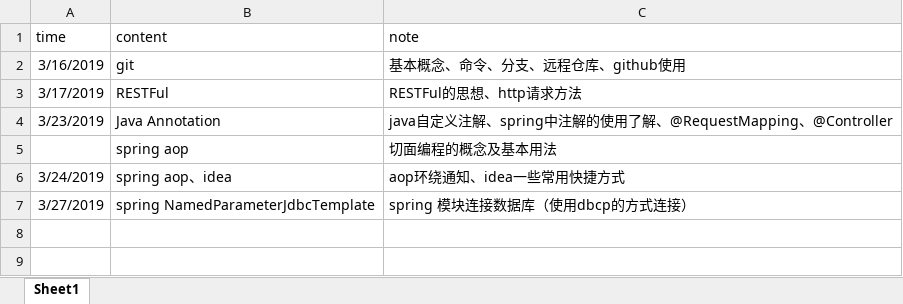
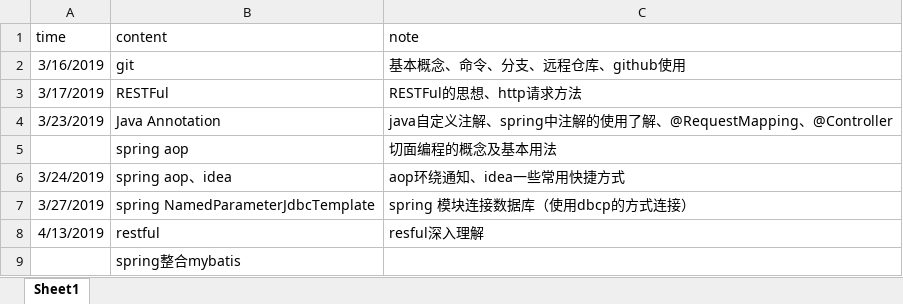
Before and after one commit to stevenLee123/documents, an Excel workbook: 20190323每周一记.xlsx, sheet Sheet1, drawn as a sheet; values as stored, in another font and other column widths than the file's, no borders; the diff names each change by its address in the sheet, - before the commit and + after, or states it on an @@ line.

```diff
--- a/20190323每周一记.xlsx (sheet Sheet1)
+++ b/20190323每周一记.xlsx (sheet Sheet1)
+row 8: 4/13/2019 | restful | resful深入理解
+row 9:  | spring整合mybatis
```
Also changed, not shown: 1 other file.
